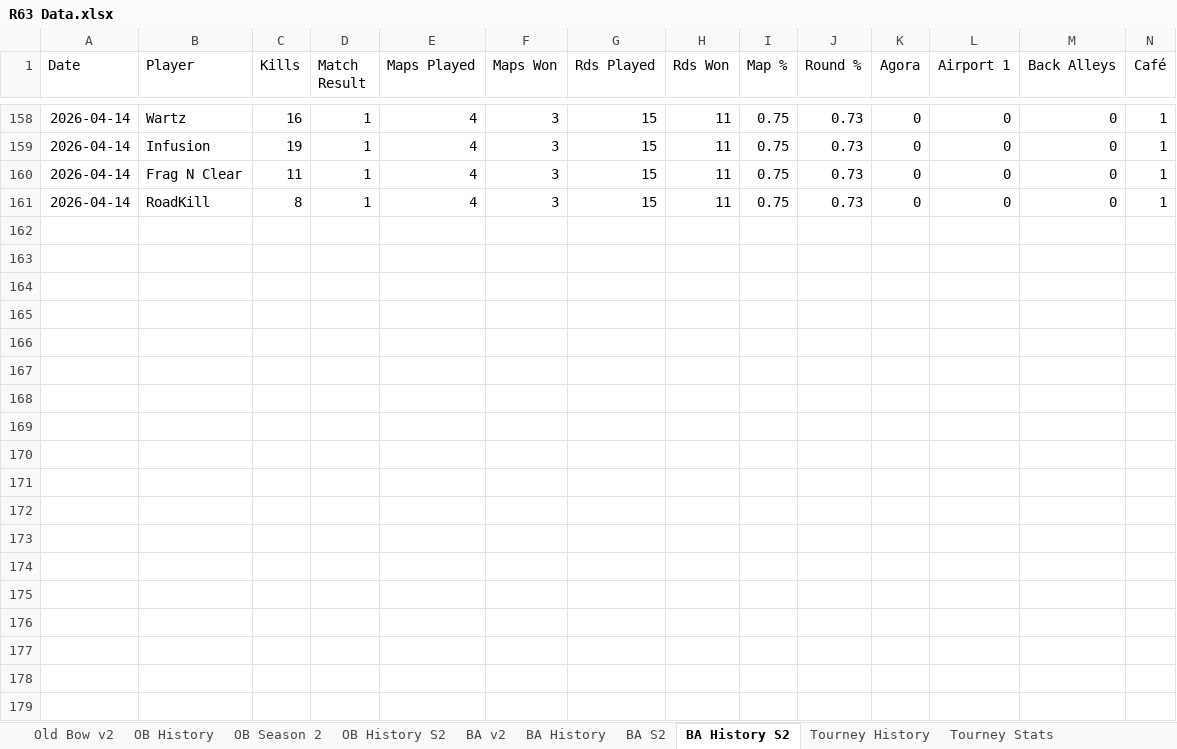
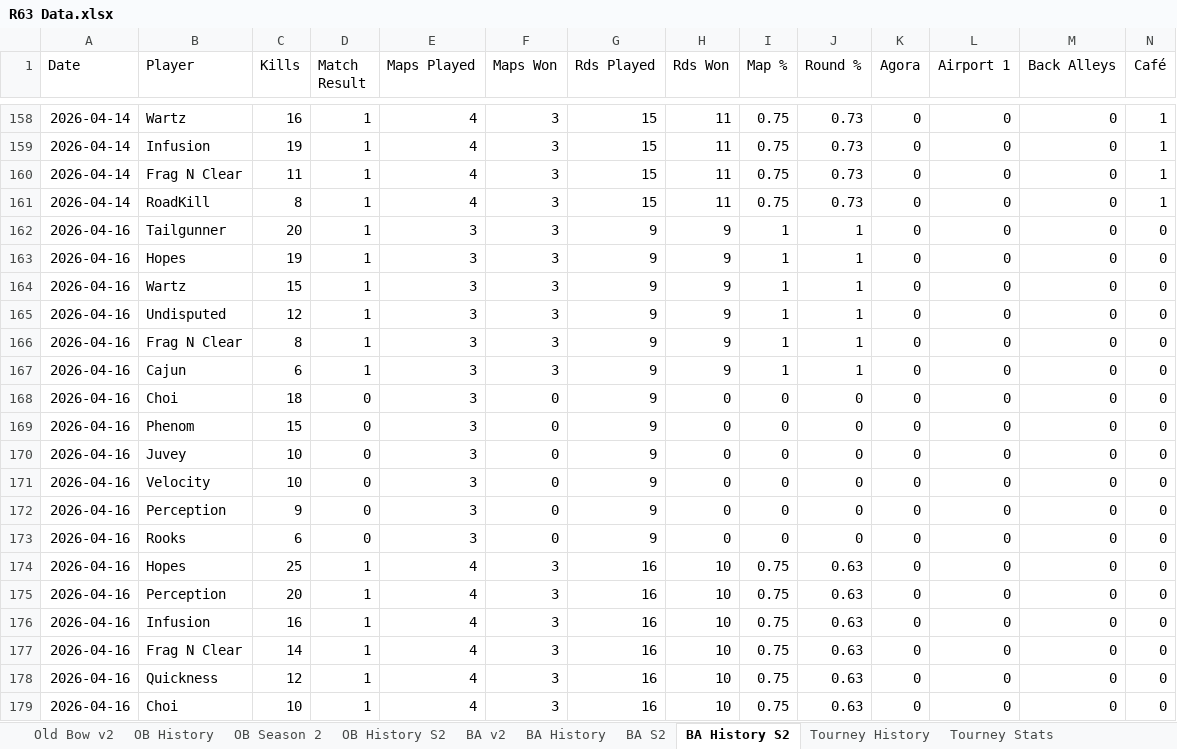
Before and after one commit to brettjmiller8-cpu/r63-stats, an Excel workbook: R63 Data.xlsx, sheet BA History S2, drawn as a sheet; only a part is shown, gaps mark what is left out; values as stored, in another font and other column widths than the file's, no borders; rows hold the shown columns only; the diff covers the shown part only; the diff names each change by its address in the sheet, - before the commit and + after, or states it on an @@ line.

```diff
--- a/R63 Data.xlsx (sheet BA History S2)
+++ b/R63 Data.xlsx (sheet BA History S2)
+row 162: 2026-04-16 | Tailgunner | 20 | 1 | 3 | 3 | 9 | 9 | 1 | 1 | 0 | 0 | 0 | 0
+row 163: 2026-04-16 | Hopes | 19 | 1 | 3 | 3 | 9 | 9 | 1 | 1 | 0 | 0 | 0 | 0
+row 164: 2026-04-16 | Wartz | 15 | 1 | 3 | 3 | 9 | 9 | 1 | 1 | 0 | 0 | 0 | 0
+row 165: 2026-04-16 | Undisputed | 12 | 1 | 3 | 3 | 9 | 9 | 1 | 1 | 0 | 0 | 0 | 0
+row 166: 2026-04-16 | Frag N Clear | 8 | 1 | 3 | 3 | 9 | 9 | 1 | 1 | 0 | 0 | 0 | 0
+row 167: 2026-04-16 | Cajun | 6 | 1 | 3 | 3 | 9 | 9 | 1 | 1 | 0 | 0 | 0 | 0
+row 168: 2026-04-16 | Choi | 18 | 0 | 3 | 0 | 9 | 0 | 0 | 0 | 0 | 0 | 0 | 0
+row 169: 2026-04-16 | Phenom | 15 | 0 | 3 | 0 | 9 | 0 | 0 | 0 | 0 | 0 | 0 | 0
+row 170: 2026-04-16 | Juvey | 10 | 0 | 3 | 0 | 9 | 0 | 0 | 0 | 0 | 0 | 0 | 0
+row 171: 2026-04-16 | Velocity | 10 | 0 | 3 | 0 | 9 | 0 | 0 | 0 | 0 | 0 | 0 | 0
+row 172: 2026-04-16 | Perception | 9 | 0 | 3 | 0 | 9 | 0 | 0 | 0 | 0 | 0 | 0 | 0
+row 173: 2026-04-16 | Rooks | 6 | 0 | 3 | 0 | 9 | 0 | 0 | 0 | 0 | 0 | 0 | 0
+row 174: 2026-04-16 | Hopes | 25 | 1 | 4 | 3 | 16 | 10 | 0.75 | 0.63 | 0 | 0 | 0 | 0
+row 175: 2026-04-16 | Perception | 20 | 1 | 4 | 3 | 16 | 10 | 0.75 | 0.63 | 0 | 0 | 0 | 0
+row 176: 2026-04-16 | Infusion | 16 | 1 | 4 | 3 | 16 | 10 | 0.75 | 0.63 | 0 | 0 | 0 | 0
+row 177: 2026-04-16 | Frag N Clear | 14 | 1 | 4 | 3 | 16 | 10 | 0.75 | 0.63 | 0 | 0 | 0 | 0
+row 178: 2026-04-16 | Quickness | 12 | 1 | 4 | 3 | 16 | 10 | 0.75 | 0.63 | 0 | 0 | 0 | 0
+row 179: 2026-04-16 | Choi | 10 | 1 | 4 | 3 | 16 | 10 | 0.75 | 0.63 | 0 | 0 | 0 | 0
```
Also changed, not shown: 6 added rows elsewhere in this sheet, sheet BA History, sheet OB History S2, sheet OB History, sheet BA S2, sheet BA v2, sheet Old Bow v2, 1 more sheet.
